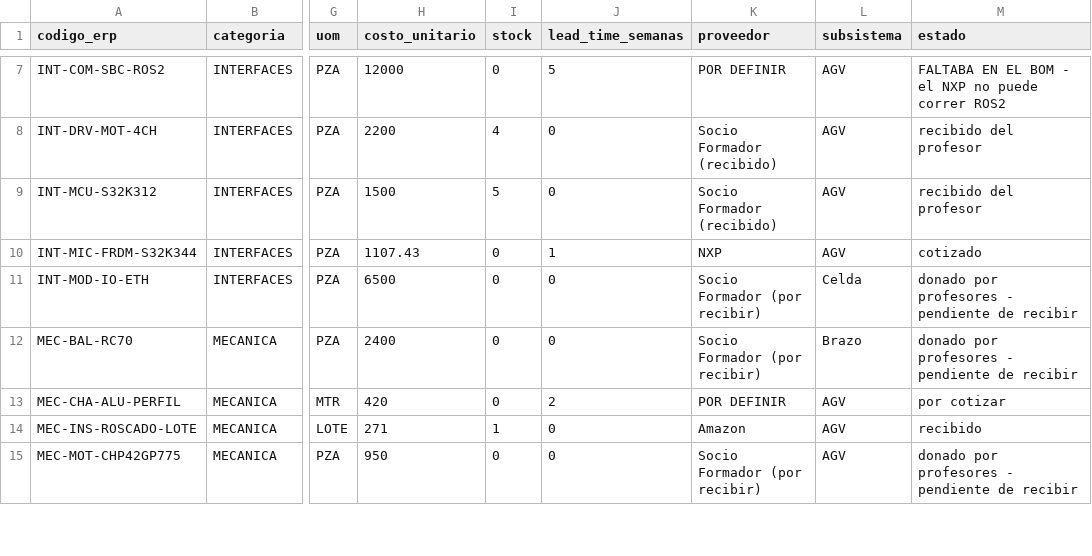
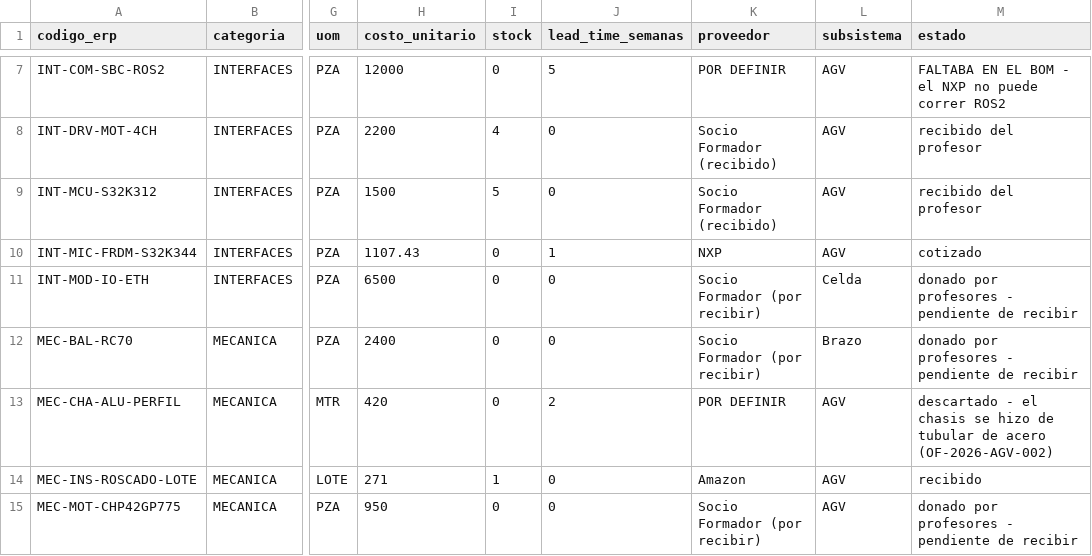
Before and after one commit to Giovann1-C/Ciberf-sicos-7mo, a CSV file: proyecto-reto/02-proveeduria/catalogo-materiales.csv, drawn as a sheet; only a part is shown, gaps mark what is left out; the diff names each change by its address in the sheet, - before the commit and + after, or states it on an @@ line.

Commit message:
Actualiza documentacion del Reto (2026-10-10)

```diff
--- a/proyecto-reto/02-proveeduria/catalogo-materiales.csv
+++ b/proyecto-reto/02-proveeduria/catalogo-materiales.csv
-M13 (estado): por cotizar
+M13 (estado): descartado - el chasis se hizo de tubular de acero (OF-2026-AGV-002)
```
Also changed, not shown: 2 other files.
